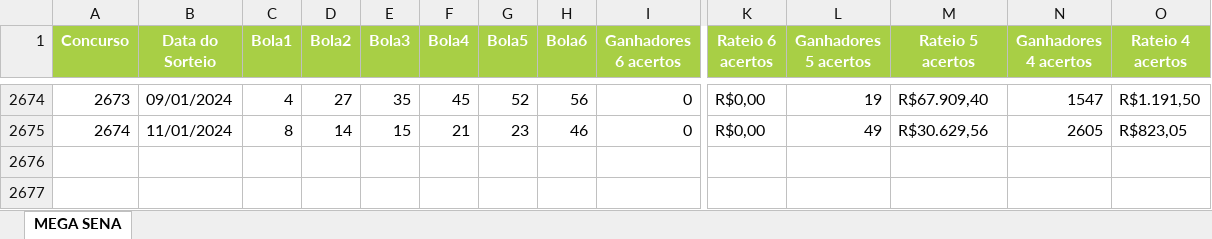
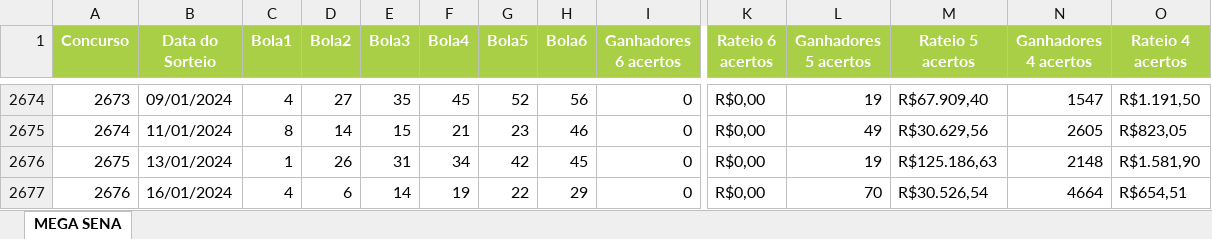
Before and after one commit to joao-seixas/mega-sena, an Excel workbook: public/MEGA_SENA.xlsx, sheet MEGA SENA, drawn as a sheet; only a part is shown, gaps mark what is left out; values as stored, in another font and other column widths than the file's, no borders; rows hold the shown columns only; the diff names each change by its address in the sheet, - before the commit and + after, or states it on an @@ line.

```diff
--- a/public/MEGA_SENA.xlsx (sheet MEGA SENA)
+++ b/public/MEGA_SENA.xlsx (sheet MEGA SENA)
+row 2676: 2675 | 13/01/2024 | 1 | 26 | 31 | 34 | 42 | 45 | 0 | R$0,00 | 19 | R$125.186,63 | 2148 | R$1.581,90
+row 2677: 2676 | 16/01/2024 | 4 | 6 | 14 | 19 | 22 | 29 | 0 | R$0,00 | 70 | R$30.526,54 | 4664 | R$654,51
```
Also changed, not shown: 1 other file.
